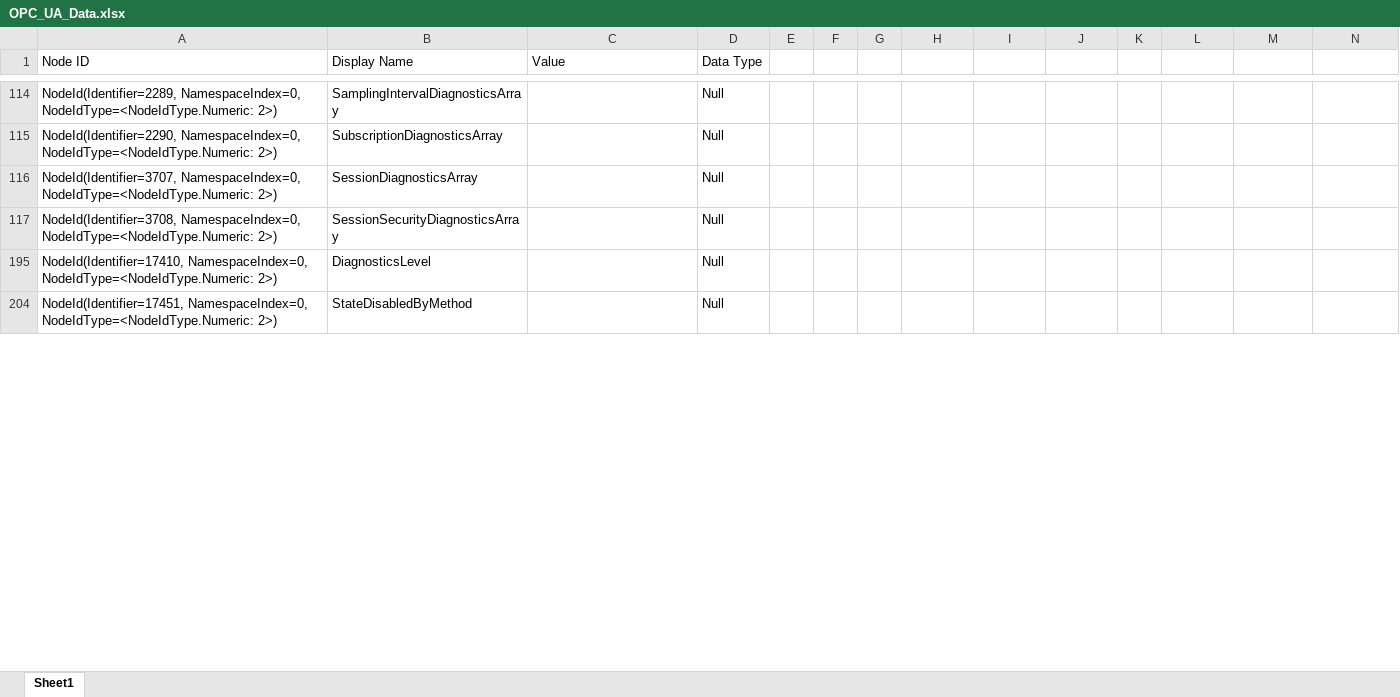
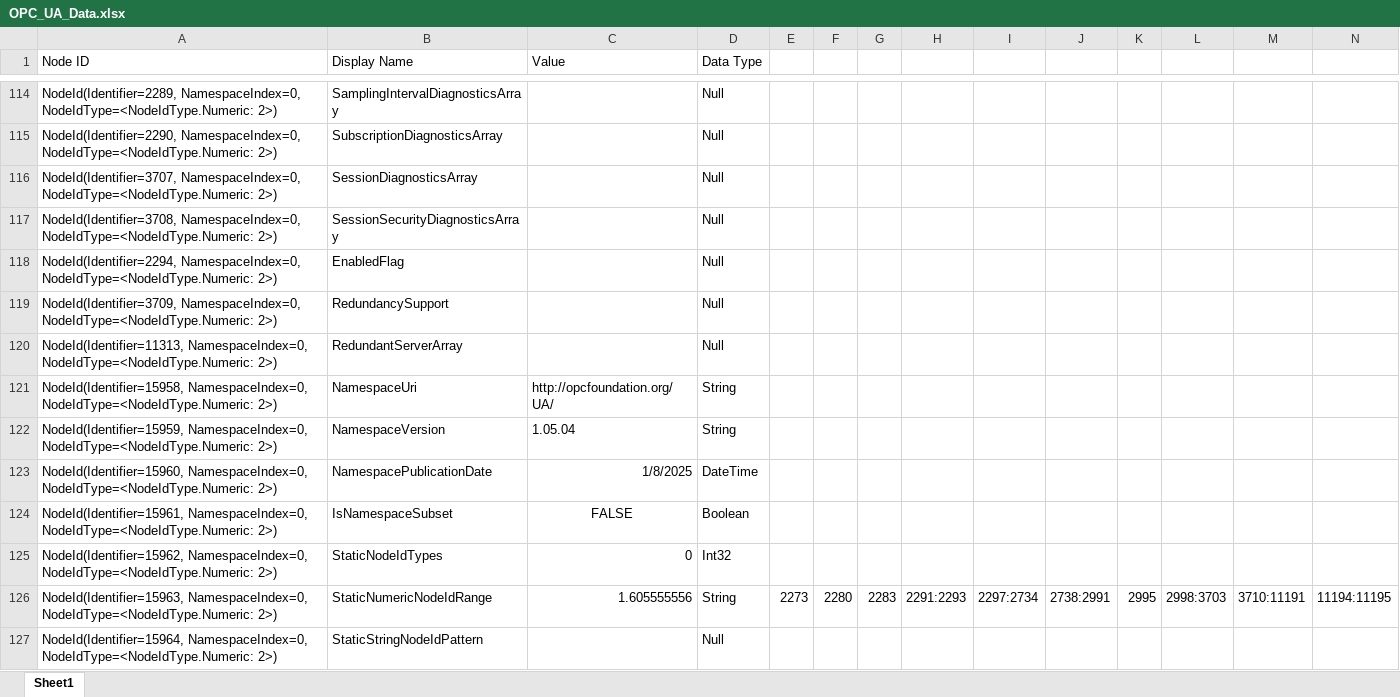
Before and after one commit to Parv-B/excelUA, an Excel workbook: OPC_UA_Data.xlsx, sheet Sheet1, drawn as a sheet; only a part is shown, gaps mark what is left out; the shorter side is filled out with more unchanged rows; values as stored, in another font and other column widths than the file's, no borders; rows hold the shown columns only; the diff covers the shown part only; the diff names each change by its address in the sheet, - before the commit and + after, or states it on an @@ line.

```diff
--- a/OPC_UA_Data.xlsx (sheet Sheet1)
+++ b/OPC_UA_Data.xlsx (sheet Sheet1)
@@ row 118 unhidden: NodeId(Identifier=2294, NamespaceIndex=0, NodeIdType=<NodeIdType.Numeric: 2>) | EnabledFlag |  | Null @@
@@ row 119 unhidden: NodeId(Identifier=3709, NamespaceIndex=0, NodeIdType=<NodeIdType.Numeric: 2>) | RedundancySupport |  | Null @@
@@ row 120 unhidden: NodeId(Identifier=11313, NamespaceIndex=0, NodeIdType=<NodeIdType.Numeric: 2>) | RedundantServerArray |  | Null @@
@@ row 121 unhidden: NodeId(Identifier=15958, NamespaceIndex=0, NodeIdType=<NodeIdType.Numeric: 2>) | NamespaceUri | http://opcfoundation.org/UA/ | String @@
@@ row 122 unhidden: NodeId(Identifier=15959, NamespaceIndex=0, NodeIdType=<NodeIdType.Numeric: 2>) | NamespaceVersion | 1.05.04 | String @@
@@ row 123 unhidden: NodeId(Identifier=15960, NamespaceIndex=0, NodeIdType=<NodeIdType.Numeric: 2>) | NamespacePublicationDate | 1/8/2025 | DateTime @@
@@ row 124 unhidden: NodeId(Identifier=15961, NamespaceIndex=0, NodeIdType=<NodeIdType.Numeric: 2>) | IsNamespaceSubset | FALSE | Boolean @@
@@ row 125 unhidden: NodeId(Identifier=15962, NamespaceIndex=0, NodeIdType=<NodeIdType.Numeric: 2>) | StaticNodeIdTypes | 0 | Int32 @@
@@ row 126 unhidden: NodeId(Identifier=15963, NamespaceIndex=0, NodeIdType=<NodeIdType.Numeric: 2>) | StaticNumericNodeIdRange | 1.605555556 | String | 2273 | 2280 | 2283 | 2291:2293 | 2297:2734 | 2738:2991 | 2995 | 2998:3703 | 3710:11191 | 11194:11195 @@
@@ row 127 unhidden: NodeId(Identifier=15964, NamespaceIndex=0, NodeIdType=<NodeIdType.Numeric: 2>) | StaticStringNodeIdPattern |  | Null @@
```
Also changed, not shown: 804 added rows and 219 hidden or unhidden rows elsewhere in this sheet, hidden cells, 1 other file.
